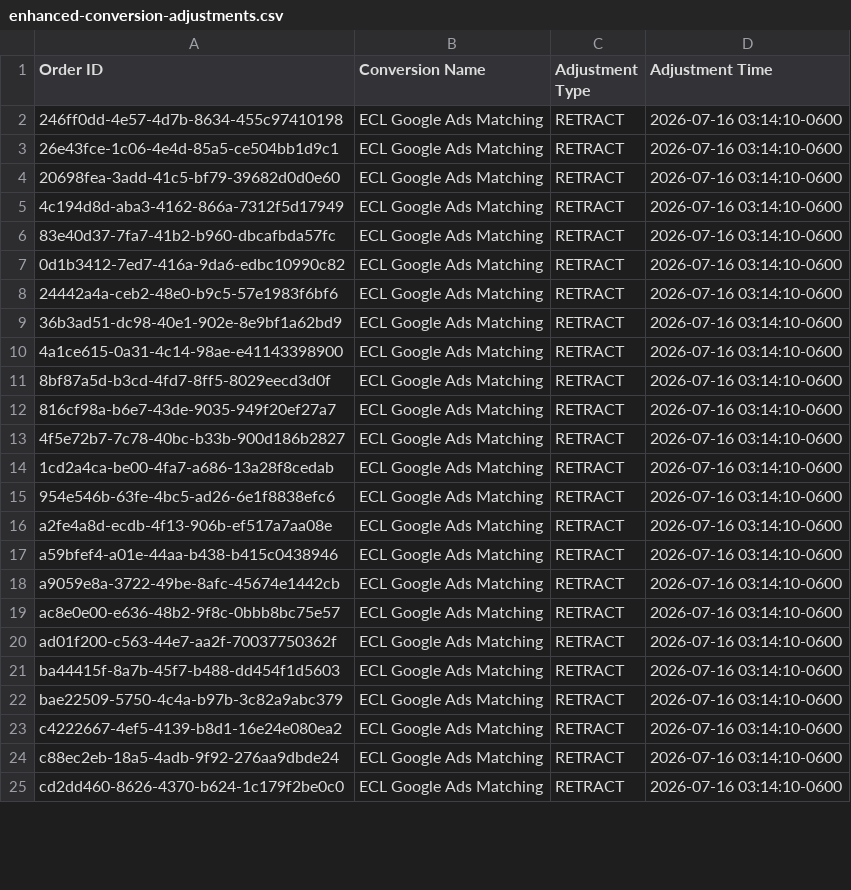
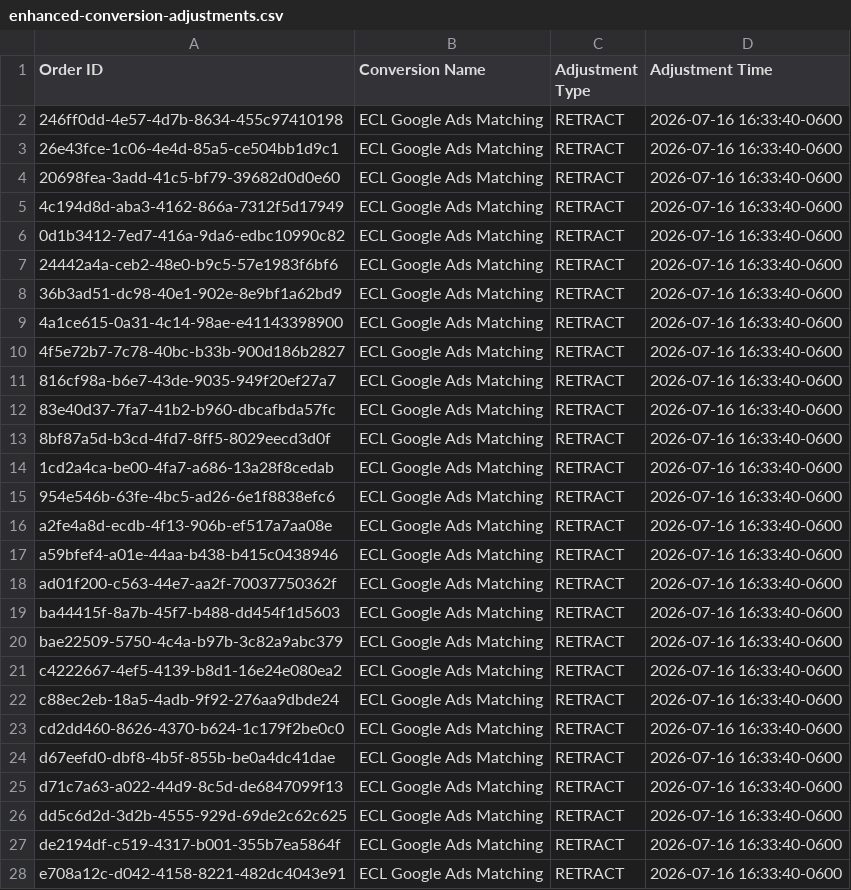
Before and after one commit to warmregards/Endoscopia-del-Mayab, a CSV file: data/enhanced-conversion-adjustments.csv, drawn as a sheet; only a part is shown; the diff covers the shown part only.

```diff
--- a/data/enhanced-conversion-adjustments.csv
+++ b/data/enhanced-conversion-adjustments.csv
@@ -1,25 +1,28 @@
 Order ID,Conversion Name,Adjustment Type,Adjustment Time
-246ff0dd-4e57-4d7b-8634-455c97410198,ECL Google Ads Matching,RETRACT,2026-07-16 03:14:10-0600
-26e43fce-1c06-4e4d-85a5-ce504bb1d9c1,ECL Google Ads Matching,RETRACT,2026-07-16 03:14:10-0600
-20698fea-3add-41c5-bf79-39682d0d0e60,ECL Google Ads Matching,RETRACT,2026-07-16 03:14:10-0600
-4c194d8d-aba3-4162-866a-7312f5d17949,ECL Google Ads Matching,RETRACT,2026-07-16 03:14:10-0600
-83e40d37-7fa7-41b2-b960-dbcafbda57fc,ECL Google Ads Matching,RETRACT,2026-07-16 03:14:10-0600
-0d1b3412-7ed7-416a-9da6-edbc10990c82,ECL Google Ads Matching,RETRACT,2026-07-16 03:14:10-0600
-24442a4a-ceb2-48e0-b9c5-57e1983f6bf6,ECL Google Ads Matching,RETRACT,2026-07-16 03:14:10-0600
-36b3ad51-dc98-40e1-902e-8e9bf1a62bd9,ECL Google Ads Matching,RETRACT,2026-07-16 03:14:10-0600
-4a1ce615-0a31-4c14-98ae-e41143398900,ECL Google Ads Matching,RETRACT,2026-07-16 03:14:10-0600
-8bf87a5d-b3cd-4fd7-8ff5-8029eecd3d0f,ECL Google Ads Matching,RETRACT,2026-07-16 03:14:10-0600
-816cf98a-b6e7-43de-9035-949f20ef27a7,ECL Google Ads Matching,RETRACT,2026-07-16 03:14:10-0600
-4f5e72b7-7c78-40bc-b33b-900d186b2827,ECL Google Ads Matching,RETRACT,2026-07-16 03:14:10-0600
-1cd2a4ca-be00-4fa7-a686-13a28f8cedab,ECL Google Ads Matching,RETRACT,2026-07-16 03:14:10-0600
-954e546b-63fe-4bc5-ad26-6e1f8838efc6,ECL Google Ads Matching,RETRACT,2026-07-16 03:14:10-0600
-a2fe4a8d-ecdb-4f13-906b-ef517a7aa08e,ECL Google Ads Matching,RETRACT,2026-07-16 03:14:10-0600
-a59bfef4-a01e-44aa-b438-b415c0438946,ECL Google Ads Matching,RETRACT,2026-07-16 03:14:10-0600
-a9059e8a-3722-49be-8afc-45674e1442cb,ECL Google Ads Matching,RETRACT,2026-07-16 03:14:10-0600
-ac8e0e00-e636-48b2-9f8c-0bbb8bc75e57,ECL Google Ads Matching,RETRACT,2026-07-16 03:14:10-0600
-ad01f200-c563-44e7-aa2f-70037750362f,ECL Google Ads Matching,RETRACT,2026-07-16 03:14:10-0600
-ba44415f-8a7b-45f7-b488-dd454f1d5603,ECL Google Ads Matching,RETRACT,2026-07-16 03:14:10-0600
-bae22509-5750-4c4a-b97b-3c82a9abc379,ECL Google Ads Matching,RETRACT,2026-07-16 03:14:10-0600
-c4222667-4ef5-4139-b8d1-16e24e080ea2,ECL Google Ads Matching,RETRACT,2026-07-16 03:14:10-0600
-c88ec2eb-18a5-4adb-9f92-276aa9dbde24,ECL Google Ads Matching,RETRACT,2026-07-16 03:14:10-0600
-cd2dd460-8626-4370-b624-1c179f2be0c0,ECL Google Ads Matching,RETRACT,2026-07-16 03:14:10-0600
+246ff0dd-4e57-4d7b-8634-455c97410198,ECL Google Ads Matching,RETRACT,2026-07-16 16:33:40-0600
+26e43fce-1c06-4e4d-85a5-ce504bb1d9c1,ECL Google Ads Matching,RETRACT,2026-07-16 16:33:40-0600
+20698fea-3add-41c5-bf79-39682d0d0e60,ECL Google Ads Matching,RETRACT,2026-07-16 16:33:40-0600
+4c194d8d-aba3-4162-866a-7312f5d17949,ECL Google Ads Matching,RETRACT,2026-07-16 16:33:40-0600
+0d1b3412-7ed7-416a-9da6-edbc10990c82,ECL Google Ads Matching,RETRACT,2026-07-16 16:33:40-0600
+24442a4a-ceb2-48e0-b9c5-57e1983f6bf6,ECL Google Ads Matching,RETRACT,2026-07-16 16:33:40-0600
+36b3ad51-dc98-40e1-902e-8e9bf1a62bd9,ECL Google Ads Matching,RETRACT,2026-07-16 16:33:40-0600
+4a1ce615-0a31-4c14-98ae-e41143398900,ECL Google Ads Matching,RETRACT,2026-07-16 16:33:40-0600
+4f5e72b7-7c78-40bc-b33b-900d186b2827,ECL Google Ads Matching,RETRACT,2026-07-16 16:33:40-0600
+816cf98a-b6e7-43de-9035-949f20ef27a7,ECL Google Ads Matching,RETRACT,2026-07-16 16:33:40-0600
+83e40d37-7fa7-41b2-b960-dbcafbda57fc,ECL Google Ads Matching,RETRACT,2026-07-16 16:33:40-0600
+8bf87a5d-b3cd-4fd7-8ff5-8029eecd3d0f,ECL Google Ads Matching,RETRACT,2026-07-16 16:33:40-0600
+1cd2a4ca-be00-4fa7-a686-13a28f8cedab,ECL Google Ads Matching,RETRACT,2026-07-16 16:33:40-0600
+954e546b-63fe-4bc5-ad26-6e1f8838efc6,ECL Google Ads Matching,RETRACT,2026-07-16 16:33:40-0600
+a2fe4a8d-ecdb-4f13-906b-ef517a7aa08e,ECL Google Ads Matching,RETRACT,2026-07-16 16:33:40-0600
+a59bfef4-a01e-44aa-b438-b415c0438946,ECL Google Ads Matching,RETRACT,2026-07-16 16:33:40-0600
+ad01f200-c563-44e7-aa2f-70037750362f,ECL Google Ads Matching,RETRACT,2026-07-16 16:33:40-0600
+ba44415f-8a7b-45f7-b488-dd454f1d5603,ECL Google Ads Matching,RETRACT,2026-07-16 16:33:40-0600
+bae22509-5750-4c4a-b97b-3c82a9abc379,ECL Google Ads Matching,RETRACT,2026-07-16 16:33:40-0600
+c4222667-4ef5-4139-b8d1-16e24e080ea2,ECL Google Ads Matching,RETRACT,2026-07-16 16:33:40-0600
+c88ec2eb-18a5-4adb-9f92-276aa9dbde24,ECL Google Ads Matching,RETRACT,2026-07-16 16:33:40-0600
+cd2dd460-8626-4370-b624-1c179f2be0c0,ECL Google Ads Matching,RETRACT,2026-07-16 16:33:40-0600
+d67eefd0-dbf8-4b5f-855b-be0a4dc41dae,ECL Google Ads Matching,RETRACT,2026-07-16 16:33:40-0600
+d71c7a63-a022-44d9-8c5d-de6847099f13,ECL Google Ads Matching,RETRACT,2026-07-16 16:33:40-0600
+dd5c6d2d-3d2b-4555-929d-69de2c62c625,ECL Google Ads Matching,RETRACT,2026-07-16 16:33:40-0600
+de2194df-c519-4317-b001-355b7ea5864f,ECL Google Ads Matching,RETRACT,2026-07-16 16:33:40-0600
+e708a12c-d042-4158-8221-482dc4043e91,ECL Google Ads Matching,RETRACT,2026-07-16 16:33:40-0600
```
Also changed, not shown: 3 added rows, 6 removed rows and 24 edited cells elsewhere in this file, data/enhanced-conversions.csv, data/offline-conversions.csv.
